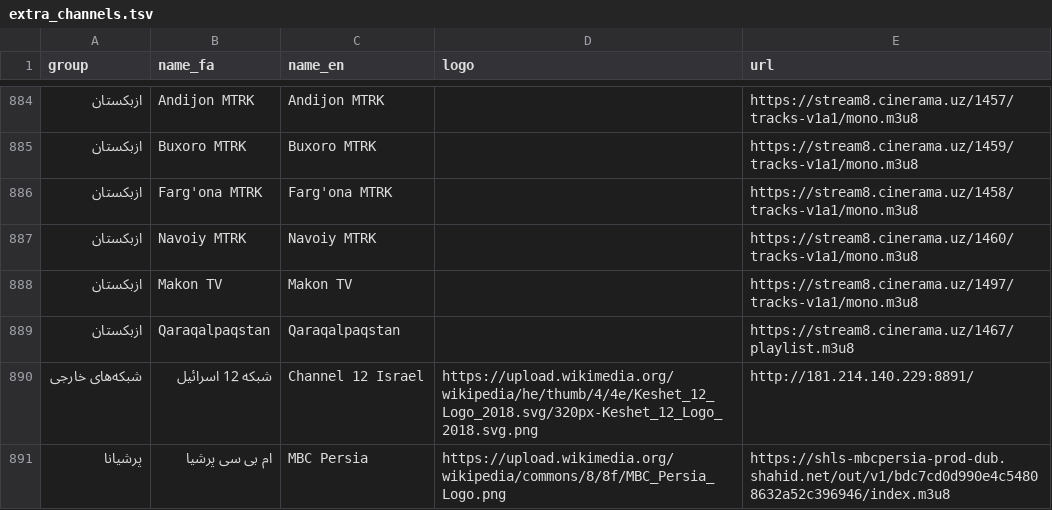
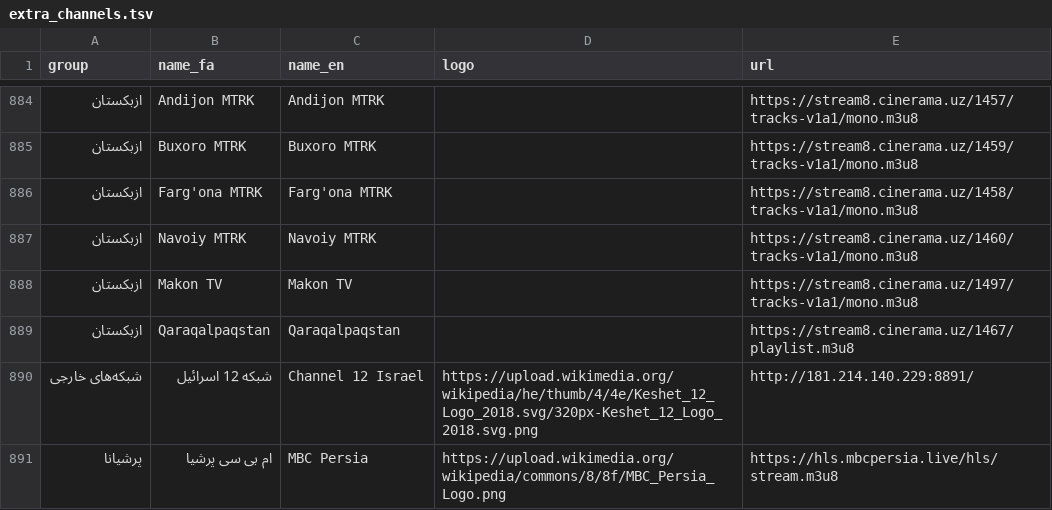
Before and after one commit to Samhouston010/persiana-tv-epg, a TSV file: extra_channels.tsv, drawn as a sheet; only a part is shown, gaps mark what is left out.

Commit message:
fix: replace dead MBC Persia shahid.net URL with working stream
shahid.net session token expired (all variant playlists 404),
switched to hls.mbcpersia.live which serves valid live segments.

```diff
--- a/extra_channels.tsv
+++ b/extra_channels.tsv
@@ -890,2 +890,2 @@
 شبکه‌های خارجی|شبکه 12 اسرائیل|Channel 12 Israel|https://upload.wikimedia.org/wikipedia/he/thumb/4/4e/Keshet_12_Logo_2018.svg/320px-Keshet_12_Logo_2018.svg.png|http://181.214.140.229:8891/
-پرشیانا|ام بی سی پرشیا|MBC Persia|https://upload.wikimedia.org/wikipedia/commons/8/8f/MBC_Persia_Logo.png|https://shls-mbcpersia-prod-dub.shahid.net/out/v1/bdc7cd0d990e4c54808632a52c396946/index.m3u8
+پرشیانا|ام بی سی پرشیا|MBC Persia|https://upload.wikimedia.org/wikipedia/commons/8/8f/MBC_Persia_Logo.png|https://hls.mbcpersia.live/hls/stream.m3u8
```
